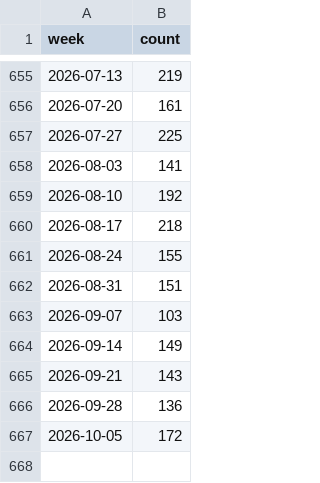
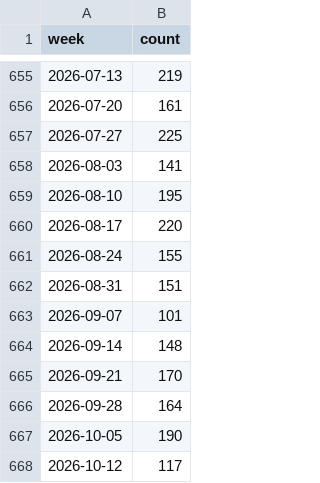
Before and after one commit to Kenny0bi/asotele, a CSV file: data/quakes_weekly.csv, drawn as a sheet; only a part is shown, gaps mark what is left out.

```diff
--- a/data/quakes_weekly.csv
+++ b/data/quakes_weekly.csv
@@ -658,10 +658,11 @@ week,count
 2026-08-03,141
-2026-08-10,192
-2026-08-17,218
+2026-08-10,195
+2026-08-17,220
 2026-08-24,155
 2026-08-31,151
-2026-09-07,103
-2026-09-14,149
-2026-09-21,143
-2026-09-28,136
-2026-10-05,172
+2026-09-07,101
+2026-09-14,148
+2026-09-21,170
+2026-09-28,164
+2026-10-05,190
+2026-10-12,117
```
Also changed, not shown: data/tmax_nyc.csv, data/tmax_sea.csv, 2 other files.
